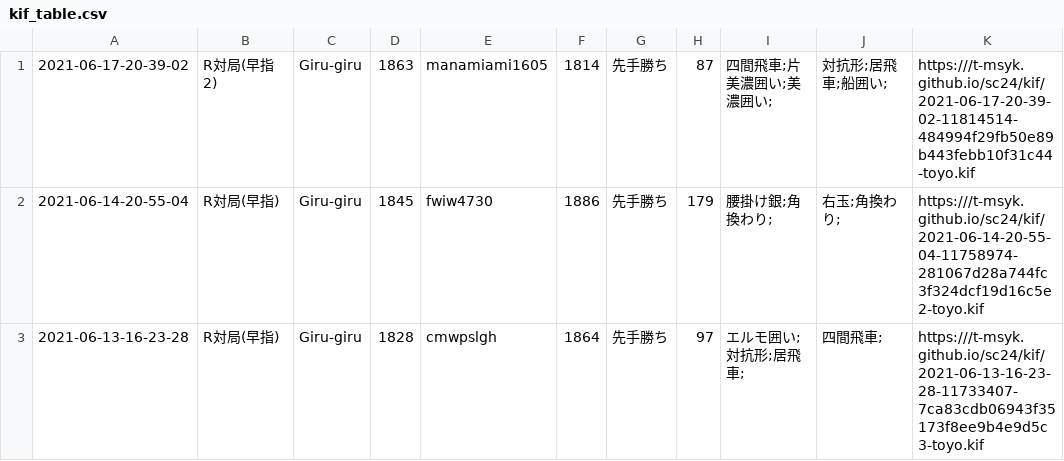
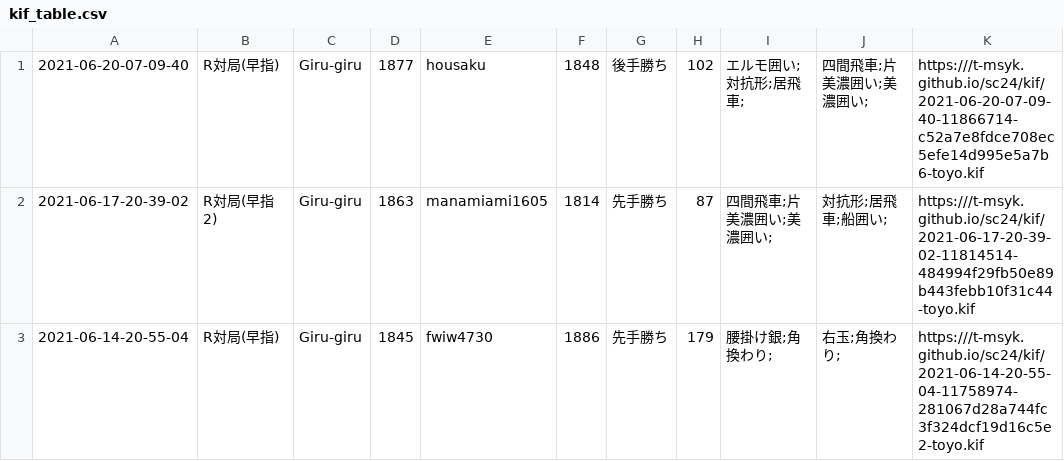
Before and after one commit to t-msyk/t-msyk.github.io, a CSV file: sc24/kif_table.csv, drawn as a sheet; only a part is shown; the shorter side is filled out with more unchanged rows.

Commit message:
Add data

```diff
--- a/sc24/kif_table.csv
+++ b/sc24/kif_table.csv
@@ -1 +1,2 @@
+2021-06-20-07-09-40,R対局(早指),Giru-giru,1877,housaku,1848,後手勝ち,102,エルモ囲い;対抗形;居飛車;,四間飛車;片美濃囲い;美濃囲い;,https:///t-msyk.github.io/sc24/kif/2021-06-20-07-09-40-11866714-c52a7e8fdce708ec5efe14d995e5a7b6-toyo.kif
 2021-06-17-20-39-02,R対局(早指2),Giru-giru,1863,manamiami1605,1814,先手勝ち,87,四間飛車;片美濃囲い;美濃囲い;,対抗形;居飛車;船囲い;,https:///t-msyk.github.io/sc24/kif/2021-06-17-20-39-02-11814514-484994f29fb50e89b443febb10f31c44-toyo.kif
```
Also changed, not shown: 2 other files.
